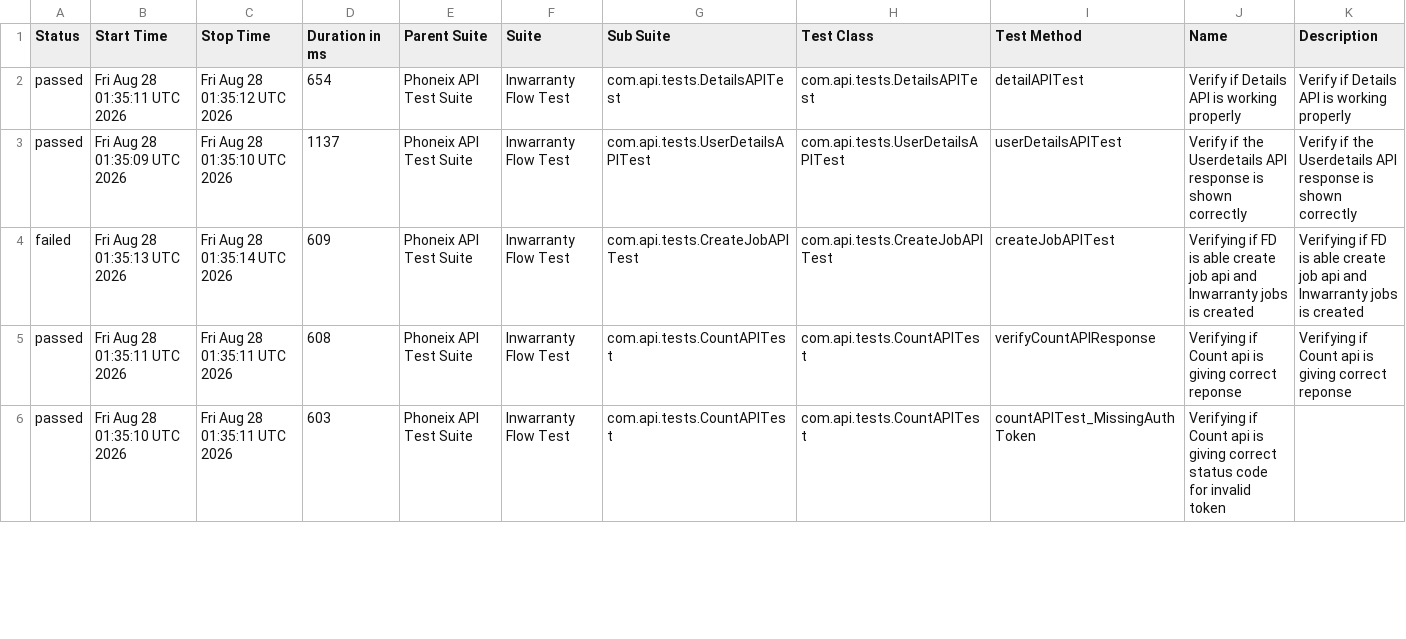
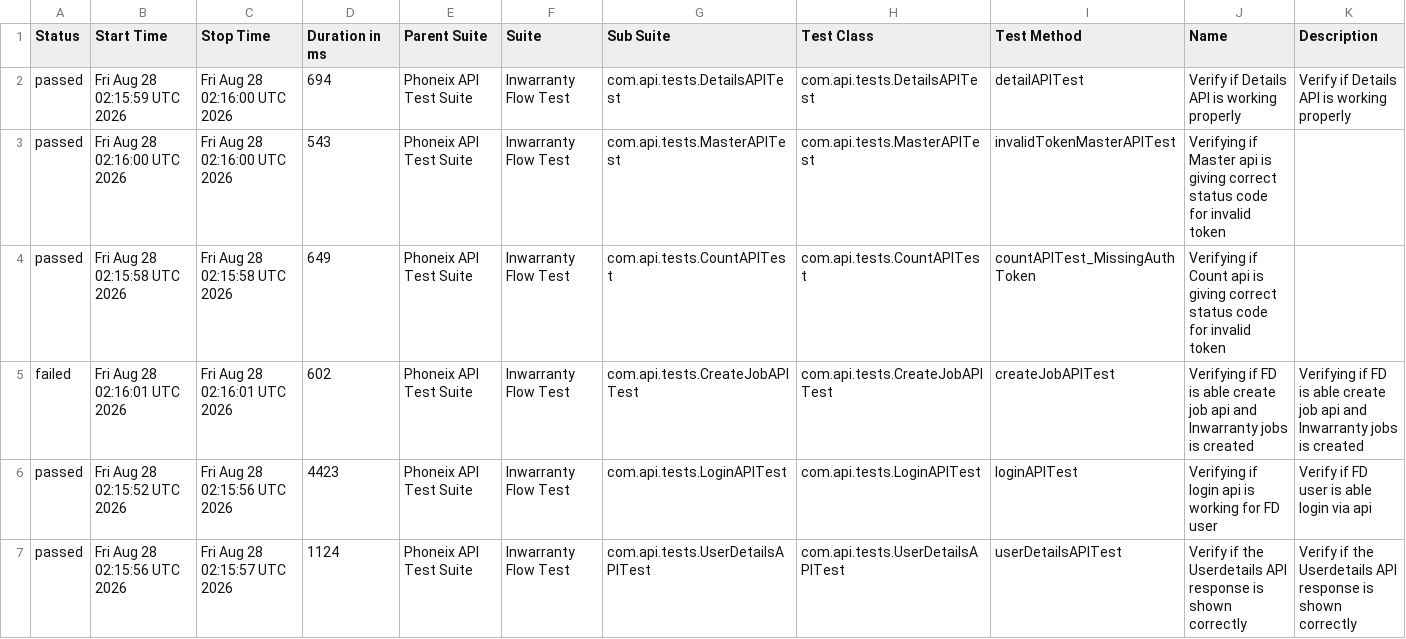
Before and after one commit to syed-sabir75/PhonexTestAutomationFramework, a CSV file: data/suites.csv, drawn as a sheet; only a part is shown; the diff covers the shown part only.

```diff
--- a/data/suites.csv
+++ b/data/suites.csv
@@ -1,6 +1,7 @@
 "Status","Start Time","Stop Time","Duration in ms","Parent Suite","Suite","Sub Suite","Test Class","Test Method","Name","Description"
-"passed","Fri Aug 28 01:35:11 UTC 2026","Fri Aug 28 01:35:12 UTC 2026","654","Phoneix API Test Suite","Inwarranty Flow Test","com.api.tests.DetailsAPITest","com.api.tests.DetailsAPITest","detailAPITest","Verify if Details API is working properly","Verify if Details API is working properly"
-"passed","Fri Aug 28 01:35:09 UTC 2026","Fri Aug 28 01:35:10 UTC 2026","1137","Phoneix API Test Suite","Inwarranty Flow Test","com.api.tests.UserDetailsAPITest","com.api.tests.UserDetailsAPITest","userDetailsAPITest","Verify if the Userdetails API response is shown correctly","Verify if the Userdetails API response is shown correctly"
-"failed","Fri Aug 28 01:35:13 UTC 2026","Fri Aug 28 01:35:14 UTC 2026","609","Phoneix API Test Suite","Inwarranty Flow Test","com.api.tests.CreateJobAPITest","com.api.tests.CreateJobAPITest","createJobAPITest","Verifying if FD is able create job api and Inwarranty jobs is created","Verifying if FD is able create job api and Inwarranty jobs is created"
-"passed","Fri Aug 28 01:35:11 UTC 2026","Fri Aug 28 01:35:11 UTC 2026","608","Phoneix API Test Suite","Inwarranty Flow Test","com.api.tests.CountAPITest","com.api.tests.CountAPITest","verifyCountAPIResponse","Verifying if Count api is giving correct reponse","Verifying if Count api is giving correct reponse"
-"passed","Fri Aug 28 01:35:10 UTC 2026","Fri Aug 28 01:35:11 UTC 2026","603","Phoneix API Test Suite","Inwarranty Flow Test","com.api.tests.CountAPITest","com.api.tests.CountAPITest","countAPITest_MissingAuthToken","Verifying if Count api is giving correct status code for invalid token",""
+"passed","Fri Aug 28 02:15:59 UTC 2026","Fri Aug 28 02:16:00 UTC 2026","694","Phoneix API Test Suite","Inwarranty Flow Test","com.api.tests.DetailsAPITest","com.api.tests.DetailsAPITest","detailAPITest","Verify if Details API is working properly","Verify if Details API is working properly"
+"passed","Fri Aug 28 02:16:00 UTC 2026","Fri Aug 28 02:16:00 UTC 2026","543","Phoneix API Test Suite","Inwarranty Flow Test","com.api.tests.MasterAPITest","com.api.tests.MasterAPITest","invalidTokenMasterAPITest","Verifying if Master api is giving correct status code for invalid token",""
+"passed","Fri Aug 28 02:15:58 UTC 2026","Fri Aug 28 02:15:58 UTC 2026","649","Phoneix API Test Suite","Inwarranty Flow Test","com.api.tests.CountAPITest","com.api.tests.CountAPITest","countAPITest_MissingAuthToken","Verifying if Count api is giving correct status code for invalid token",""
+"failed","Fri Aug 28 02:16:01 UTC 2026","Fri Aug 28 02:16:01 UTC 2026","602","Phoneix API Test Suite","Inwarranty Flow Test","com.api.tests.CreateJobAPITest","com.api.tests.CreateJobAPITest","createJobAPITest","Verifying if FD is able create job api and Inwarranty jobs is created","Verifying if FD is able create job api and Inwarranty jobs is created"
+"passed","Fri Aug 28 02:15:52 UTC 2026","Fri Aug 28 02:15:56 UTC 2026","4423","Phoneix API Test Suite","Inwarranty Flow Test","com.api.tests.LoginAPITest","com.api.tests.LoginAPITest","loginAPITest","Verifying if login api is working for FD user","Verify if FD user is able login via api"
+"passed","Fri Aug 28 02:15:56 UTC 2026","Fri Aug 28 02:15:57 UTC 2026","1124","Phoneix API Test Suite","Inwarranty Flow Test","com.api.tests.UserDetailsAPITest","com.api.tests.UserDetailsAPITest","userDetailsAPITest","Verify if the Userdetails API response is shown correctly","Verify if the Userdetails API response is shown correctly"
```
Also changed, not shown: 1 removed row and 11 edited cells elsewhere in this file, data/behaviors.csv, 50 other files.
